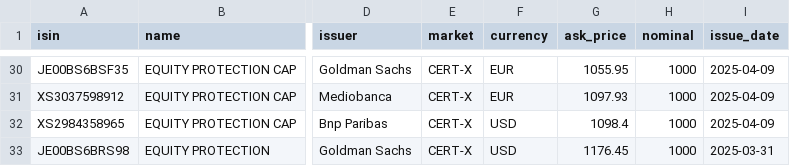
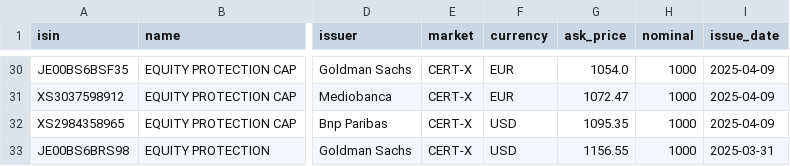
Before and after one commit to cavazz73/isin-backend-render, a CSV file: certificates-recenti.csv, drawn as a sheet; only a part is shown, gaps mark what is left out; the diff covers the shown part only; the diff names each change by its address in the sheet, - before the commit and + after, or states it on an @@ line.

```diff
--- a/certificates-recenti.csv
+++ b/certificates-recenti.csv
-G30 (ask_price): 1055.95
+G30 (ask_price): 1054.0
-G31 (ask_price): 1097.93
+G31 (ask_price): 1072.47
-G32 (ask_price): 1098.4
+G32 (ask_price): 1095.35
-G33 (ask_price): 1176.45
+G33 (ask_price): 1156.55
```
Also changed, not shown: 25 edited cells elsewhere in this file, 2 other files.
